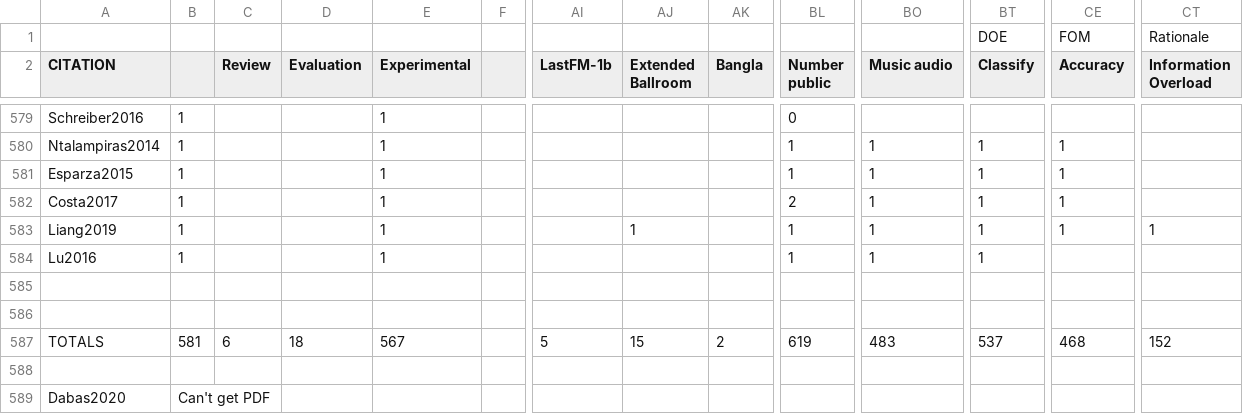
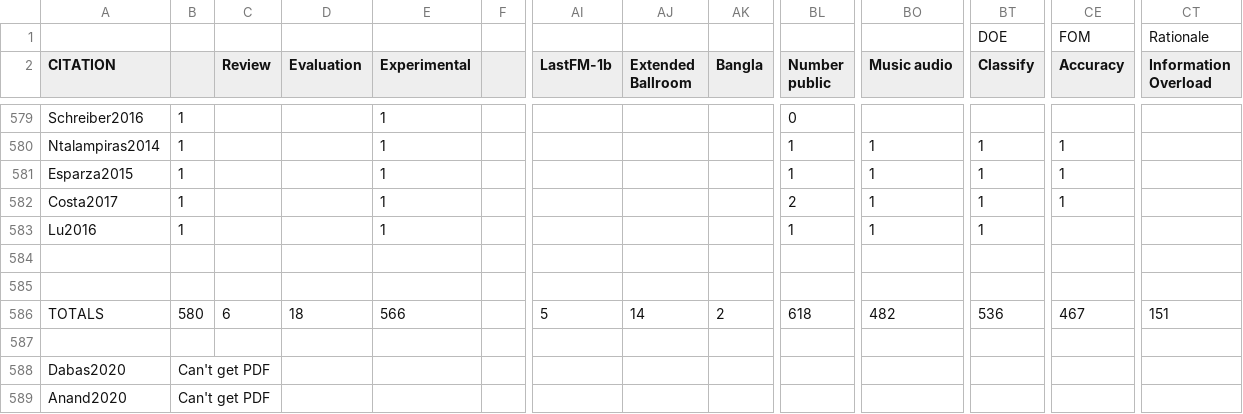
Before and after one commit to weefuzzy/SonicSocialGenreSurvey, a CSV file: data/new_survey.csv, drawn as a sheet; only a part is shown, gaps mark what is left out; the shorter side is filled out with more unchanged rows; removed rows and columns are numbered as before the commit, all else as after; rows hold the shown columns only; the diff names each change by its address in the sheet, - before the commit and + after, or states it on an @@ line.

Commit message:
More corrections to item types and bib data

```diff
--- a/data/new_survey.csv
+++ b/data/new_survey.csv
-row 583: Liang2019 | 1 |  |  | 1 |  |  | 1 |  | 1 | 1 | 1 | 1 | 1
-B586: 581
+B586: 580
-E586 (Experimental): 567
+E586 (Experimental): 566
-AJ586 (Extended Ballroom): 15
+AJ586 (Extended Ballroom): 14
-BL586 (Number public): 619
+BL586 (Number public): 618
-BO586 (Music audio): 483
+BO586 (Music audio): 482
-BT586 (Classify): 537
+BT586 (Classify): 536
-CE586 (Accuracy): 468
+CE586 (Accuracy): 467
-CT586 (Information Overload): 152
+CT586 (Information Overload): 151
```
Also changed, not shown: 1 other file.
